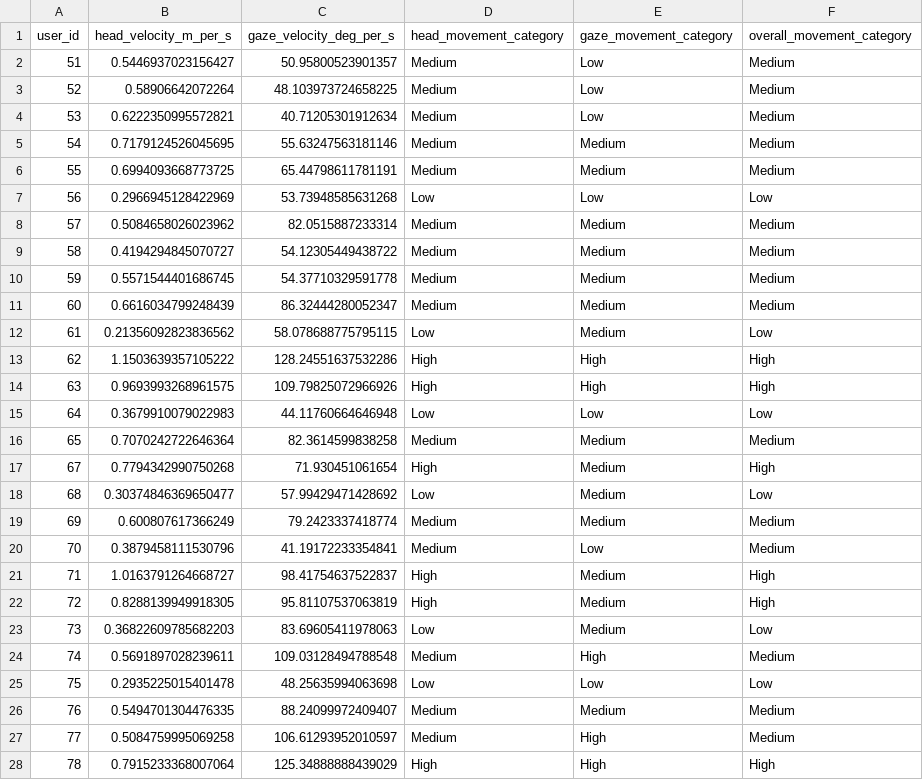
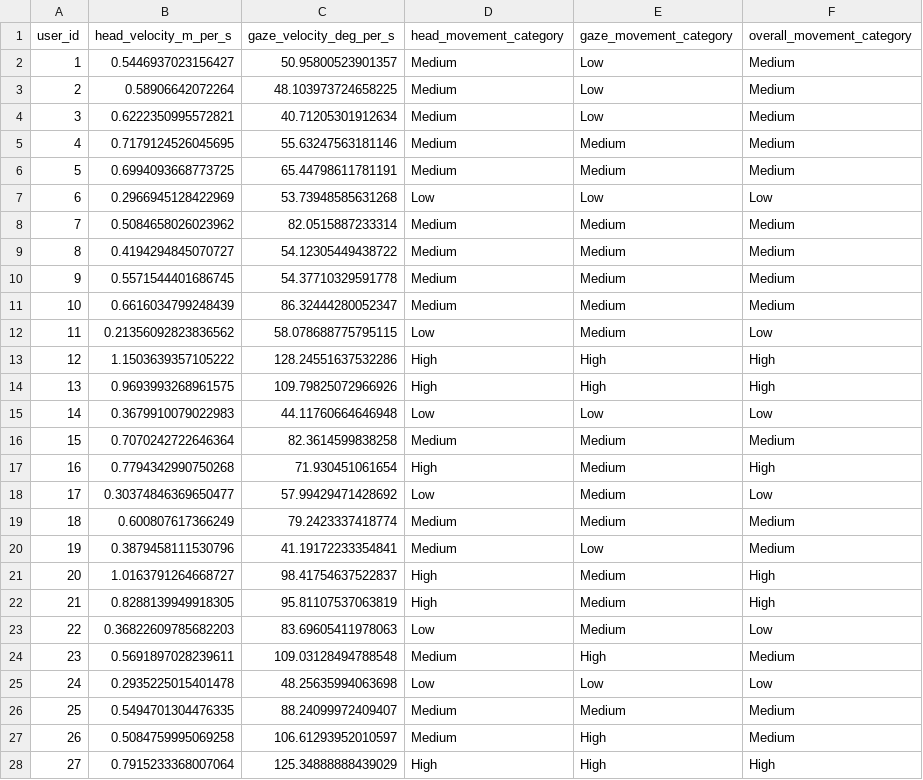
Before and after one commit to shivivats/PointCloudDataAnalysis, a CSV file: Eye-Tracking-Results/user_movement_classifications.csv, drawn as a sheet; only a part is shown; the diff covers the shown part only.

```diff
--- a/Eye-Tracking-Results/user_movement_classifications.csv
+++ b/Eye-Tracking-Results/user_movement_classifications.csv
@@ -1,28 +1,28 @@
 user_id,head_velocity_m_per_s,gaze_velocity_deg_per_s,head_movement_category,gaze_movement_category,overall_movement_category
-51,0.5446937023156427,50.95800523901357,Medium,Low,Medium
-52,0.58906642072264,48.103973724658225,Medium,Low,Medium
-53,0.6222350995572821,40.71205301912634,Medium,Low,Medium
-54,0.7179124526045695,55.63247563181146,Medium,Medium,Medium
-55,0.6994093668773725,65.44798611781191,Medium,Medium,Medium
-56,0.2966945128422969,53.73948585631268,Low,Low,Low
-57,0.5084658026023962,82.0515887233314,Medium,Medium,Medium
-58,0.4194294845070727,54.12305449438722,Medium,Medium,Medium
-59,0.5571544401686745,54.37710329591778,Medium,Medium,Medium
-60,0.6616034799248439,86.32444280052347,Medium,Medium,Medium
-61,0.21356092823836562,58.078688775795115,Low,Medium,Low
-62,1.1503639357105222,128.24551637532286,High,High,High
-63,0.9693993268961575,109.79825072966926,High,High,High
-64,0.3679910079022983,44.11760664646948,Low,Low,Low
-65,0.7070242722646364,82.3614599838258,Medium,Medium,Medium
-67,0.7794342990750268,71.930451061654,High,Medium,High
-68,0.30374846369650477,57.99429471428692,Low,Medium,Low
-69,0.600807617366249,79.2423337418774,Medium,Medium,Medium
-70,0.3879458111530796,41.19172233354841,Medium,Low,Medium
-71,1.0163791264668727,98.41754637522837,High,Medium,High
-72,0.8288139949918305,95.81107537063819,High,Medium,High
-73,0.36822609785682203,83.69605411978063,Low,Medium,Low
-74,0.5691897028239611,109.03128494788548,Medium,High,Medium
-75,0.2935225015401478,48.25635994063698,Low,Low,Low
-76,0.5494701304476335,88.24099972409407,Medium,Medium,Medium
-77,0.5084759995069258,106.61293952010597,Medium,High,Medium
-78,0.7915233368007064,125.34888888439029,High,High,High
+1,0.5446937023156427,50.95800523901357,Medium,Low,Medium
+2,0.58906642072264,48.103973724658225,Medium,Low,Medium
+3,0.6222350995572821,40.71205301912634,Medium,Low,Medium
+4,0.7179124526045695,55.63247563181146,Medium,Medium,Medium
+5,0.6994093668773725,65.44798611781191,Medium,Medium,Medium
+6,0.2966945128422969,53.73948585631268,Low,Low,Low
+7,0.5084658026023962,82.0515887233314,Medium,Medium,Medium
+8,0.4194294845070727,54.12305449438722,Medium,Medium,Medium
+9,0.5571544401686745,54.37710329591778,Medium,Medium,Medium
+10,0.6616034799248439,86.32444280052347,Medium,Medium,Medium
+11,0.21356092823836562,58.078688775795115,Low,Medium,Low
+12,1.1503639357105222,128.24551637532286,High,High,High
+13,0.9693993268961575,109.79825072966926,High,High,High
+14,0.3679910079022983,44.11760664646948,Low,Low,Low
+15,0.7070242722646364,82.3614599838258,Medium,Medium,Medium
+16,0.7794342990750268,71.930451061654,High,Medium,High
+17,0.30374846369650477,57.99429471428692,Low,Medium,Low
+18,0.600807617366249,79.2423337418774,Medium,Medium,Medium
+19,0.3879458111530796,41.19172233354841,Medium,Low,Medium
+20,1.0163791264668727,98.41754637522837,High,Medium,High
+21,0.8288139949918305,95.81107537063819,High,Medium,High
+22,0.36822609785682203,83.69605411978063,Low,Medium,Low
+23,0.5691897028239611,109.03128494788548,Medium,High,Medium
+24,0.2935225015401478,48.25635994063698,Low,Low,Low
+25,0.5494701304476335,88.24099972409407,Medium,Medium,Medium
+26,0.5084759995069258,106.61293952010597,Medium,High,Medium
+27,0.7915233368007064,125.34888888439029,High,High,High
```
Also changed, not shown: 14 edited cells elsewhere in this file, Eye-Tracking-Results/movement_summary_by_category.csv, Eye-Tracking-Results/velocity_data_with_categories.csv, 24 other files.
